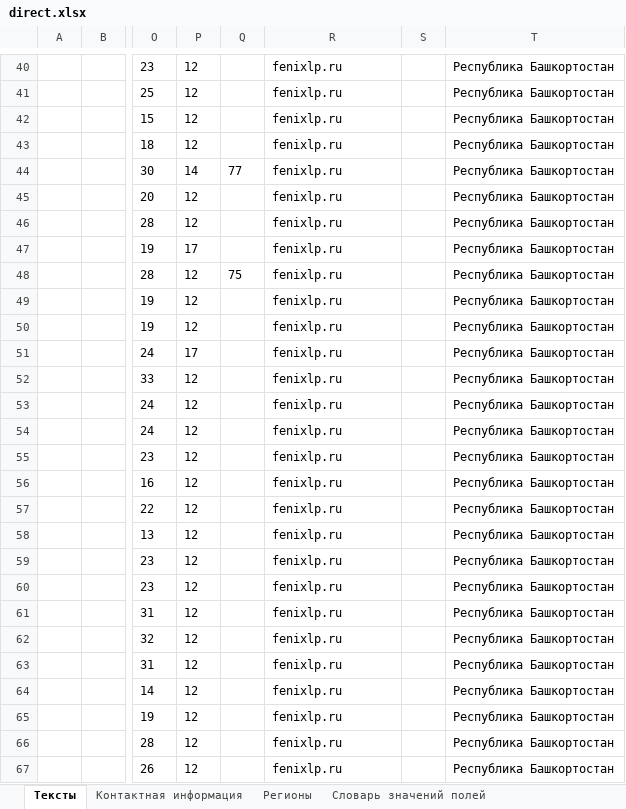
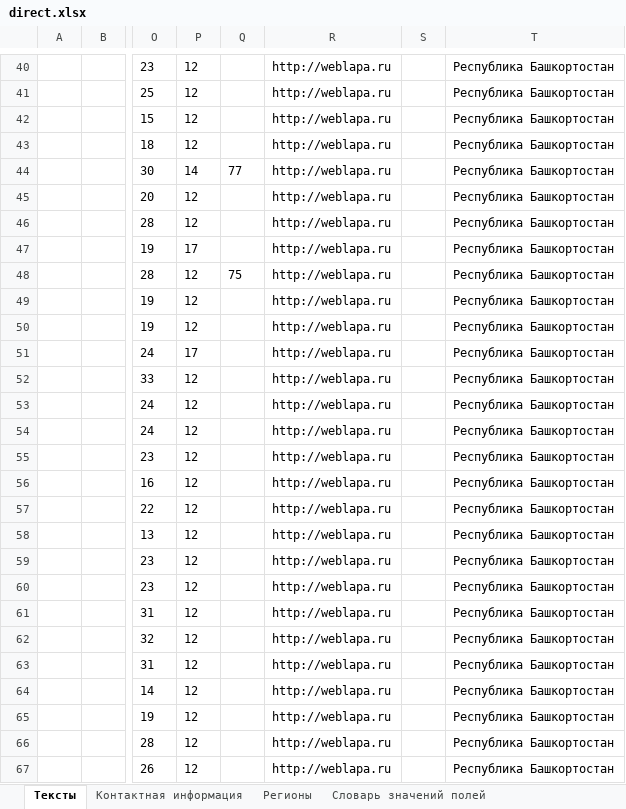
Before and after one commit to mrtwin/yandexDirect, an Excel workbook: direct.xlsx, sheet Тексты, drawn as a sheet; only a part is shown, gaps mark what is left out; values as stored, in another font and other column widths than the file's, no borders; the diff covers the shown part only; the diff names each change by its address in the sheet, - before the commit and + after, or states it on an @@ line.

```diff
--- a/direct.xlsx (sheet Тексты)
+++ b/direct.xlsx (sheet Тексты)
-R40:R67: fenixlp.ru
+R40:R67: http://weblapa.ru
```
Also changed, not shown: 118 edited cells and cell formats elsewhere in this sheet, 1 other file.
